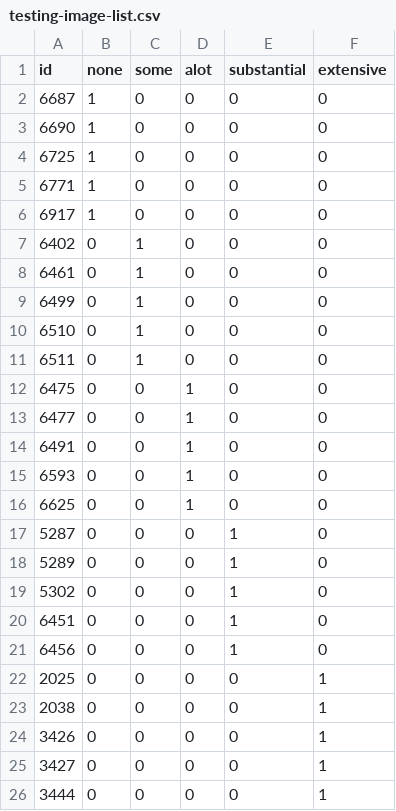
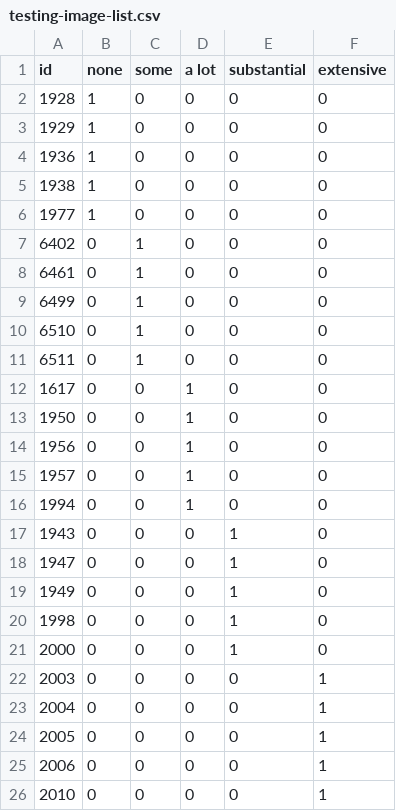
Before and after one commit to monumentalconservation/training-set-circle-6, a CSV file: testing-image-list.csv, drawn as a sheet.

```diff
--- a/testing-image-list.csv
+++ b/testing-image-list.csv
@@ -1,7 +1,7 @@
-id,none,some,alot,substantial,extensive
-6687,1,0,0,0,0
-6690,1,0,0,0,0
-6725,1,0,0,0,0
-6771,1,0,0,0,0
-6917,1,0,0,0,0
+id,none,some,a lot,substantial,extensive
+1928,1,0,0,0,0
+1929,1,0,0,0,0
+1936,1,0,0,0,0
+1938,1,0,0,0,0
+1977,1,0,0,0,0
 6402,0,1,0,0,0
@@ -11,16 +11,16 @@ id,none,some,alot,substantial,extensive
 6511,0,1,0,0,0
-6475,0,0,1,0,0
-6477,0,0,1,0,0
-6491,0,0,1,0,0
-6593,0,0,1,0,0
-6625,0,0,1,0,0
-5287,0,0,0,1,0
-5289,0,0,0,1,0
-5302,0,0,0,1,0
-6451,0,0,0,1,0
-6456,0,0,0,1,0
-2025,0,0,0,0,1
-2038,0,0,0,0,1
-3426,0,0,0,0,1
-3427,0,0,0,0,1
-3444,0,0,0,0,1
+1617,0,0,1,0,0
+1950,0,0,1,0,0
+1956,0,0,1,0,0
+1957,0,0,1,0,0
+1994,0,0,1,0,0
+1943,0,0,0,1,0
+1947,0,0,0,1,0
+1949,0,0,0,1,0
+1998,0,0,0,1,0
+2000,0,0,0,1,0
+2003,0,0,0,0,1
+2004,0,0,0,0,1
+2005,0,0,0,0,1
+2006,0,0,0,0,1
+2010,0,0,0,0,1
```
Also changed, not shown: 1 other file.
